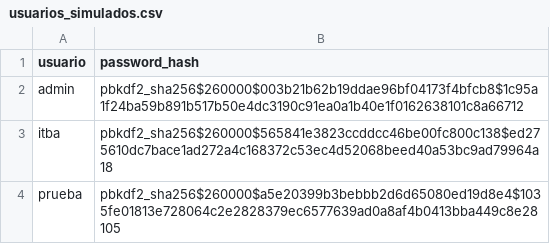
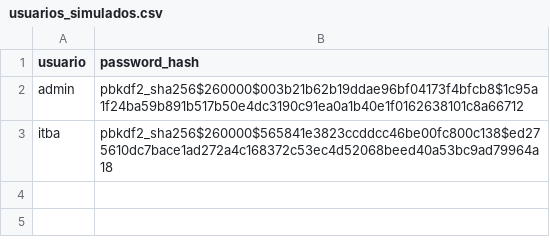
Before and after one commit to lucasrada/guardian-clima, a CSV file: usuarios_simulados.csv, drawn as a sheet.

Commit message:
Remove prueba simulated user

```diff
--- a/usuarios_simulados.csv
+++ b/usuarios_simulados.csv
@@ -3,2 +3 @@ admin,pbkdf2_sha256$260000$003b21b62b19ddae96bf04173f4bfcb8$1c95a1f24ba59b891b51
 itba,pbkdf2_sha256$260000$565841e3823ccddcc46be00fc800c138$ed275610dc7bace1ad272a4c168372c53ec4d52068beed40a53bc9ad79964a18
-prueba,pbkdf2_sha256$260000$a5e20399b3bebbb2d6d65080ed19d8e4$1035fe01813e728064c2e2828379ec6577639ad0a8af4b0413bba449c8e28105
```
